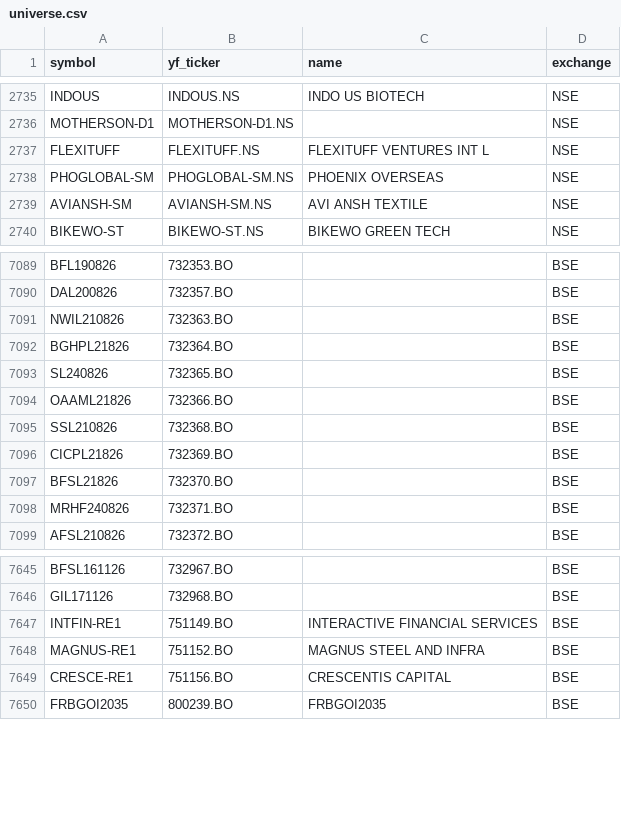
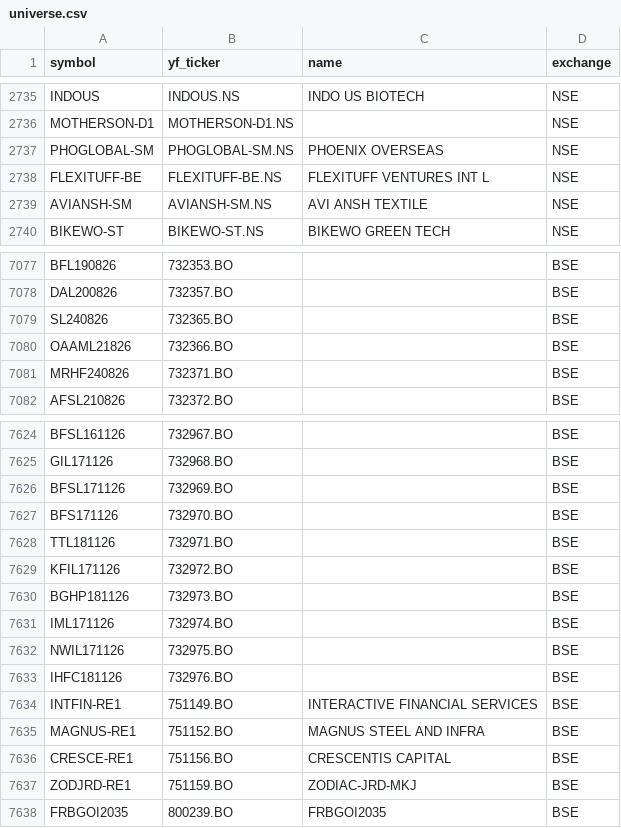
Before and after one commit to Aditya100704/nse-bse-momentum-scanner, a CSV file: data/universe.csv, drawn as a sheet; only a part is shown, gaps mark what is left out; the diff covers the shown part only.

```diff
--- a/data/universe.csv
+++ b/data/universe.csv
@@ -2736,4 +2736,4 @@ INDOUS,INDOUS.NS,INDO US BIOTECH,NSE
 MOTHERSON-D1,MOTHERSON-D1.NS,,NSE
-FLEXITUFF,FLEXITUFF.NS,FLEXITUFF VENTURES INT L,NSE
 PHOGLOBAL-SM,PHOGLOBAL-SM.NS,PHOENIX OVERSEAS,NSE
+FLEXITUFF-BE,FLEXITUFF-BE.NS,FLEXITUFF VENTURES INT L,NSE
 AVIANSH-SM,AVIANSH-SM.NS,AVI ANSH TEXTILE,NSE
@@ -7090,9 +7078,4 @@ BFL190826,732353.BO,,BSE
 DAL200826,732357.BO,,BSE
-NWIL210826,732363.BO,,BSE
-BGHPL21826,732364.BO,,BSE
 SL240826,732365.BO,,BSE
 OAAML21826,732366.BO,,BSE
-SSL210826,732368.BO,,BSE
-CICPL21826,732369.BO,,BSE
-BFSL21826,732370.BO,,BSE
 MRHF240826,732371.BO,,BSE
@@ -7646,2 +7625,10 @@ BFSL161126,732967.BO,,BSE
 GIL171126,732968.BO,,BSE
+BFSL171126,732969.BO,,BSE
+BFS171126,732970.BO,,BSE
+TTL181126,732971.BO,,BSE
+KFIL171126,732972.BO,,BSE
+BGHP181126,732973.BO,,BSE
+IML171126,732974.BO,,BSE
+NWIL171126,732975.BO,,BSE
+IHFC181126,732976.BO,,BSE
 INTFIN-RE1,751149.BO,INTERACTIVE FINANCIAL SERVICES,BSE
@@ -7649,2 +7636,3 @@ MAGNUS-RE1,751152.BO,MAGNUS STEEL AND INFRA,BSE
 CRESCE-RE1,751156.BO,CRESCENTIS CAPITAL,BSE
+ZODJRD-RE1,751159.BO,ZODIAC-JRD-MKJ,BSE
 FRBGOI2035,800239.BO,FRBGOI2035,BSE
```
Also changed, not shown: 10 added rows, 22 removed rows, 1 moved row and 11 edited cells elsewhere in this file, data/scanner_output.csv, data/universe_us.csv, 7 other files.
